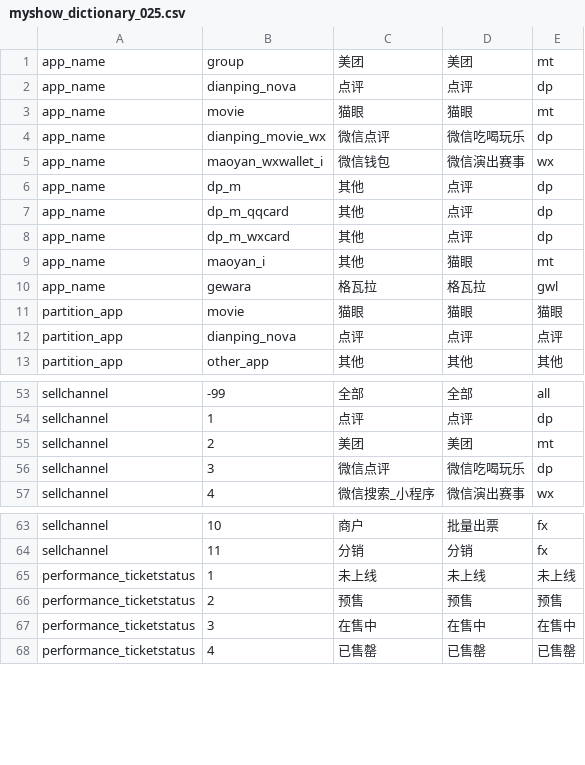
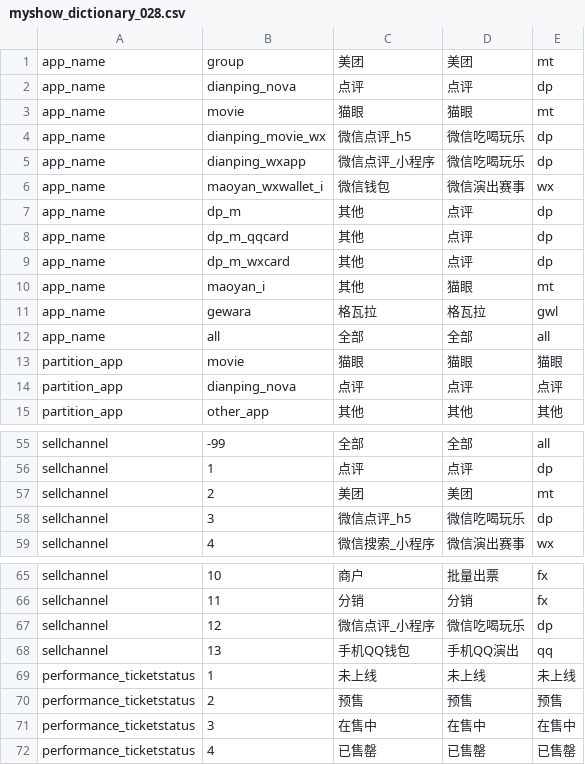
Before and after one commit to fnfly2005/omy_code, a CSV file: table/myshow_dictionary_028.csv (was table/myshow_dictionary_025.csv), drawn as a sheet; only a part is shown, gaps mark what is left out.

```diff
--- a/table/myshow_dictionary_025.csv
+++ b/table/myshow_dictionary_028.csv
@@ -3,3 +3,4 @@ app_name,dianping_nova,点评,点评,dp
 app_name,movie,猫眼,猫眼,mt
-app_name,dianping_movie_wx,微信点评,微信吃喝玩乐,dp
+app_name,dianping_movie_wx,微信点评_h5,微信吃喝玩乐,dp
+app_name,dianping_wxapp,微信点评_小程序,微信吃喝玩乐,dp
 app_name,maoyan_wxwallet_i,微信钱包,微信演出赛事,wx
@@ -10,2 +11,3 @@ app_name,maoyan_i,其他,猫眼,mt
 app_name,gewara,格瓦拉,格瓦拉,gwl
+app_name,all,全部,全部,all
 partition_app,movie,猫眼,猫眼,猫眼
@@ -55,3 +57,3 @@ sellchannel,1,点评,点评,dp
 sellchannel,2,美团,美团,mt
-sellchannel,3,微信点评,微信吃喝玩乐,dp
+sellchannel,3,微信点评_h5,微信吃喝玩乐,dp
 sellchannel,4,微信搜索_小程序,微信演出赛事,wx
@@ -64,2 +66,4 @@ sellchannel,10,商户,批量出票,fx
 sellchannel,11,分销,分销,fx
+sellchannel,12,微信点评_小程序,微信吃喝玩乐,dp
+sellchannel,13,手机QQ钱包,手机QQ演出,qq
 performance_ticketstatus,1,未上线,未上线,未上线
```
Also changed, not shown: 6 other files.
